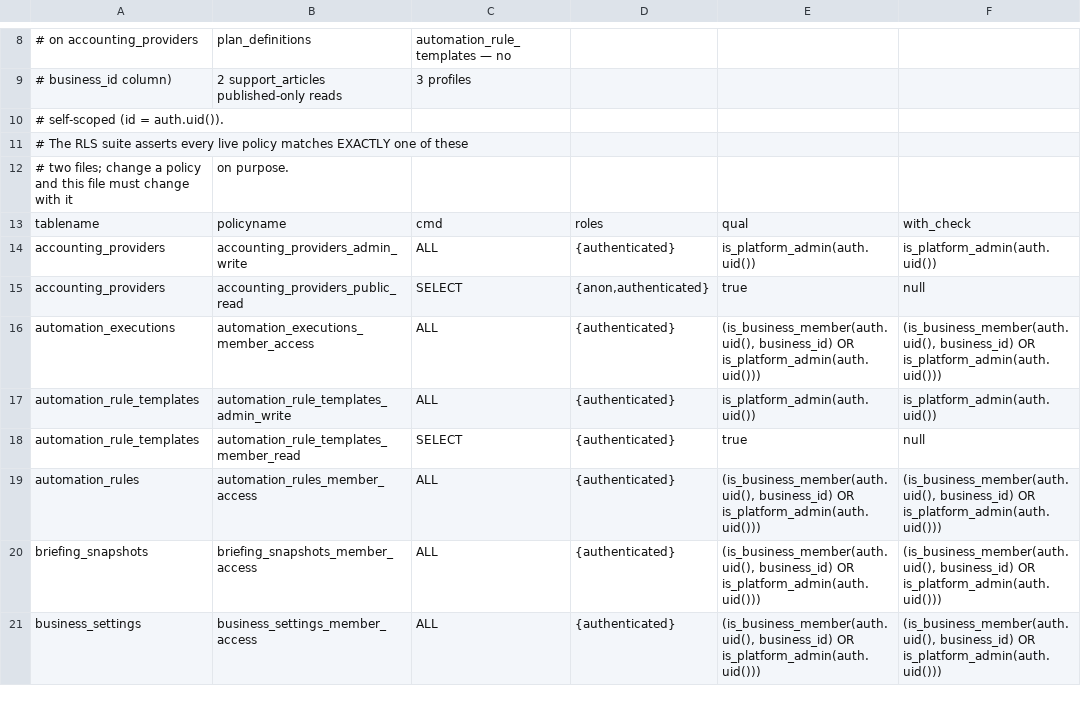
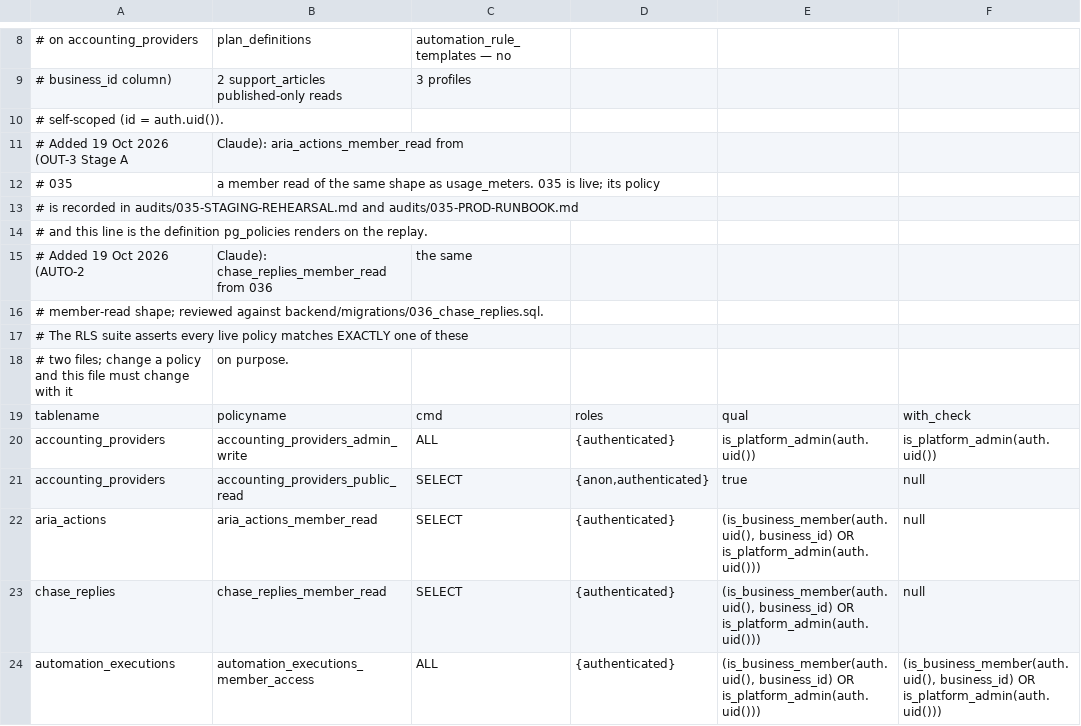
Before and after one commit to rickards1984/business-hero, a CSV file: audits/BH-003-rls-policies-post-july.csv, drawn as a sheet; only a part is shown, gaps mark what is left out; the shorter side is filled out with more unchanged rows.

```diff
--- a/audits/BH-003-rls-policies-post-july.csv
+++ b/audits/BH-003-rls-policies-post-july.csv
@@ -10,2 +10,8 @@
 # self-scoped (id = auth.uid()).
+# Added 19 Oct 2026 (OUT-3 Stage A, Claude): aria_actions_member_read from
+# 035, a member read of the same shape as usage_meters. 035 is live; its policy
+# is recorded in audits/035-STAGING-REHEARSAL.md and audits/035-PROD-RUNBOOK.md,
+# and this line is the definition pg_policies renders on the replay.
+# Added 19 Oct 2026 (AUTO-2, Claude): chase_replies_member_read from 036, the same
+# member-read shape; reviewed against backend/migrations/036_chase_replies.sql.
 # The RLS suite asserts every live policy matches EXACTLY one of these
@@ -15,2 +21,4 @@ accounting_providers,accounting_providers_admin_write,ALL,{authenticated},is_pla
 accounting_providers,accounting_providers_public_read,SELECT,"{anon,authenticated}",true,null
+aria_actions,aria_actions_member_read,SELECT,{authenticated},"(is_business_member(auth.uid(), business_id) OR is_platform_admin(auth.uid()))",null
+chase_replies,chase_replies_member_read,SELECT,{authenticated},"(is_business_member(auth.uid(), business_id) OR is_platform_admin(auth.uid()))",null
 automation_executions,automation_executions_member_access,ALL,{authenticated},"(is_business_member(auth.uid(), business_id) OR is_platform_admin(auth.uid()))","(is_business_member(auth.uid(), business_id) OR is_platform_admin(auth.uid()))"
```
Also changed, not shown: 25 other files.
